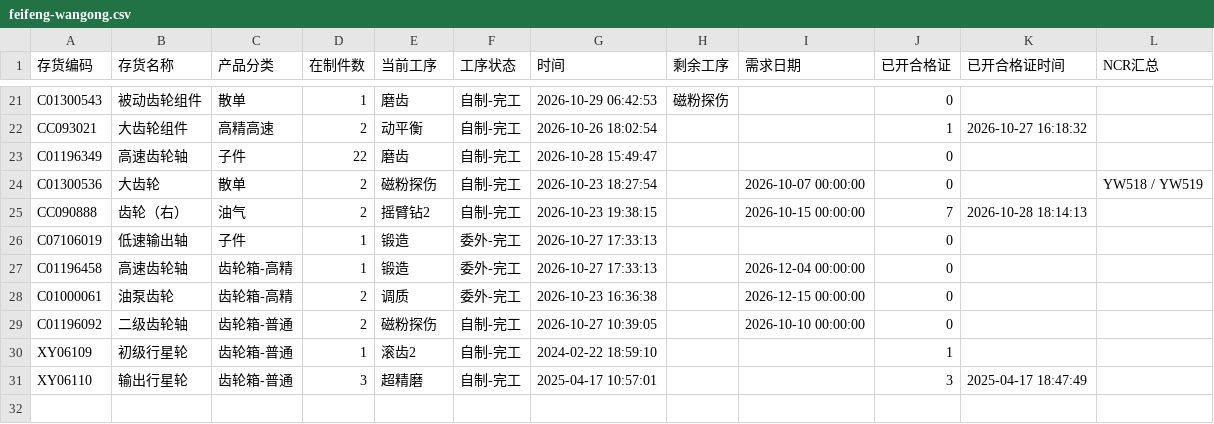
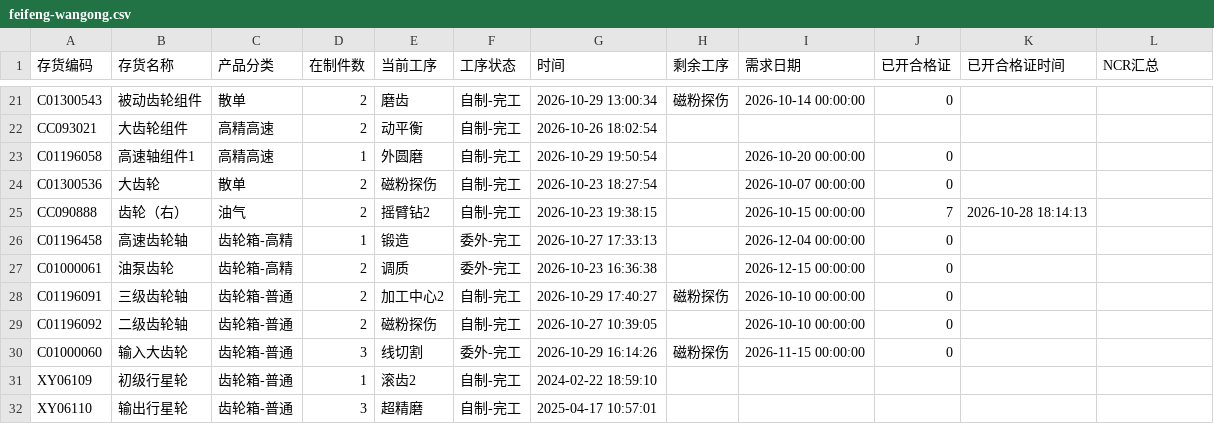
Before and after one commit to ZhanghaoWorkbuddy10/action-board, a CSV file: feifeng-wangong.csv, drawn as a sheet; only a part is shown, gaps mark what is left out; removed rows and columns are numbered as before the commit, all else as after; the diff covers the shown part only; the diff names each change by its address in the sheet, - before the commit and + after, or states it on an @@ line.

```diff
--- a/feifeng-wangong.csv
+++ b/feifeng-wangong.csv
-D21 (在制件数): 1
+D21 (在制件数): 2
-G21 (时间): 2026-10-29 06:42:53
+G21 (时间): 2026-10-29 13:00:34
-I21 (需求日期): (empty)
+I21 (需求日期): 2026-10-14 00:00:00
-J22 (已开合格证): 1
+J22 (已开合格证): (empty)
-K22 (已开合格证时间): 2026-10-27 16:18:32
+K22 (已开合格证时间): (empty)
-row 23: C01196349 | 高速齿轮轴 | 子件 | 22 | 磨齿 | 自制-完工 | 2026-10-28 15:49:47 |  |  | 0
+row 23: C01196058 | 高速轴组件1 | 高精高速 | 1 | 外圆磨 | 自制-完工 | 2026-10-29 19:50:54 |  | 2026-10-20 00:00:00 | 0
-L24 (NCR汇总): YW518 / YW519
+L24 (NCR汇总): (empty)
-row 26: C07106019 | 低速输出轴 | 子件 | 1 | 锻造 | 委外-完工 | 2026-10-27 17:33:13 |  |  | 0
+row 28: C01196091 | 三级齿轮轴 | 齿轮箱-普通 | 2 | 加工中心2 | 自制-完工 | 2026-10-29 17:40:27 | 磁粉探伤 | 2026-10-10 00:00:00 | 0
+row 30: C01000060 | 输入大齿轮 | 齿轮箱-普通 | 3 | 线切割 | 委外-完工 | 2026-10-29 16:14:26 | 磁粉探伤 | 2026-11-15 00:00:00 | 0
-J31 (已开合格证): 1
+J31 (已开合格证): (empty)
-J32 (已开合格证): 3
+J32 (已开合格证): (empty)
-K32 (已开合格证时间): 2025-04-17 18:47:49
+K32 (已开合格证时间): (empty)
```
Also changed, not shown: 5 added rows, 5 removed rows and 20 edited cells elsewhere in this file.
